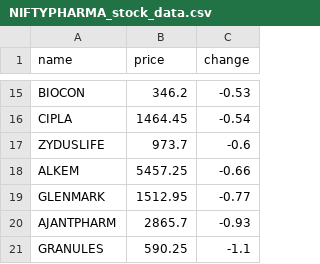
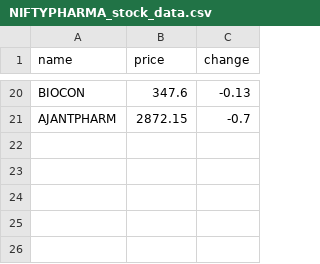
Before and after one commit to SxryxnshS5/Heatmap-react, a CSV file: public/Scraped_data/NIFTYPHARMA_stock_data.csv, drawn as a sheet; only a part is shown, gaps mark what is left out; removed rows and columns are numbered as before the commit, all else as after; the diff covers the shown part only; the diff names each change by its address in the sheet, - before the commit and + after, or states it on an @@ line.

```diff
--- a/public/Scraped_data/NIFTYPHARMA_stock_data.csv
+++ b/public/Scraped_data/NIFTYPHARMA_stock_data.csv
-B20 (price): 346.2
+B20 (price): 347.6
-C20 (change): -0.53
+C20 (change): -0.13
-row 16: CIPLA | 1464.45 | -0.54
-row 17: ZYDUSLIFE | 973.7 | -0.6
-row 18: ALKEM | 5457.25 | -0.66
-row 19: GLENMARK | 1512.95 | -0.77
-B21 (price): 2865.7
+B21 (price): 2872.15
-C21 (change): -0.93
+C21 (change): -0.7
-row 21: GRANULES | 590.25 | -1.1
```
Also changed, not shown: 9 added rows, 4 removed rows and 18 edited cells elsewhere in this file, public/Scraped_data/BANKNIFTY_stock_data.csv, public/Scraped_data/NIFTYAUTO_stock_data.csv, 6 other files.
